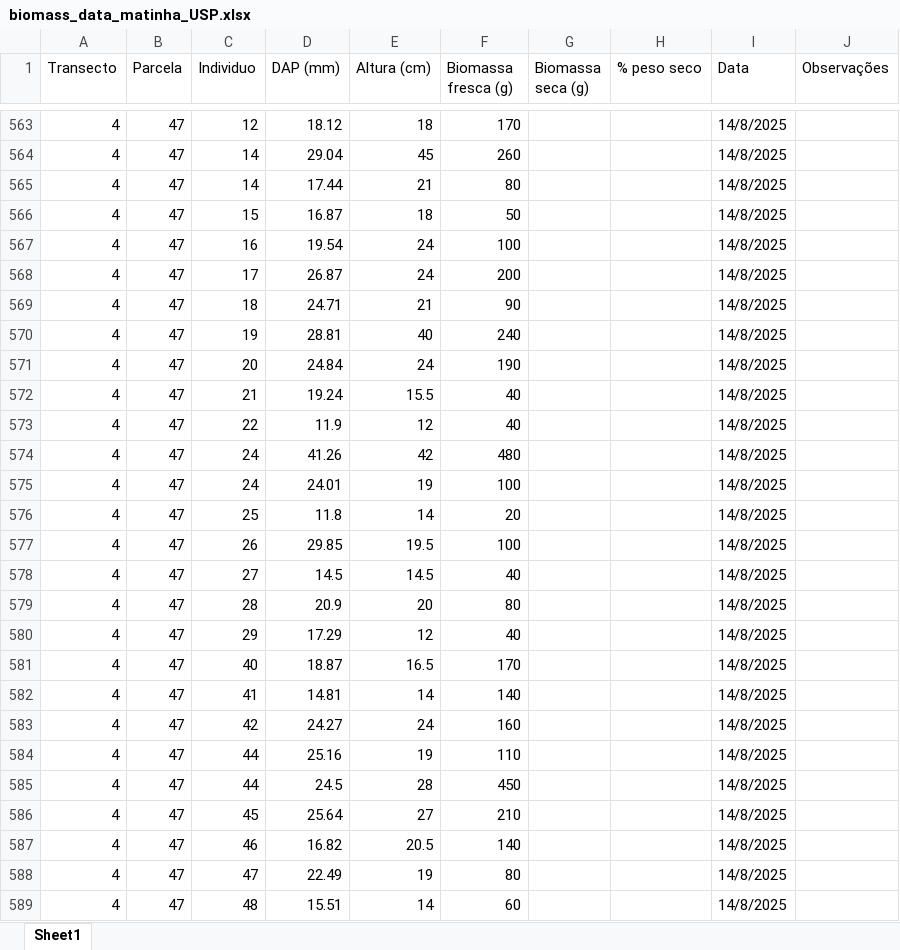
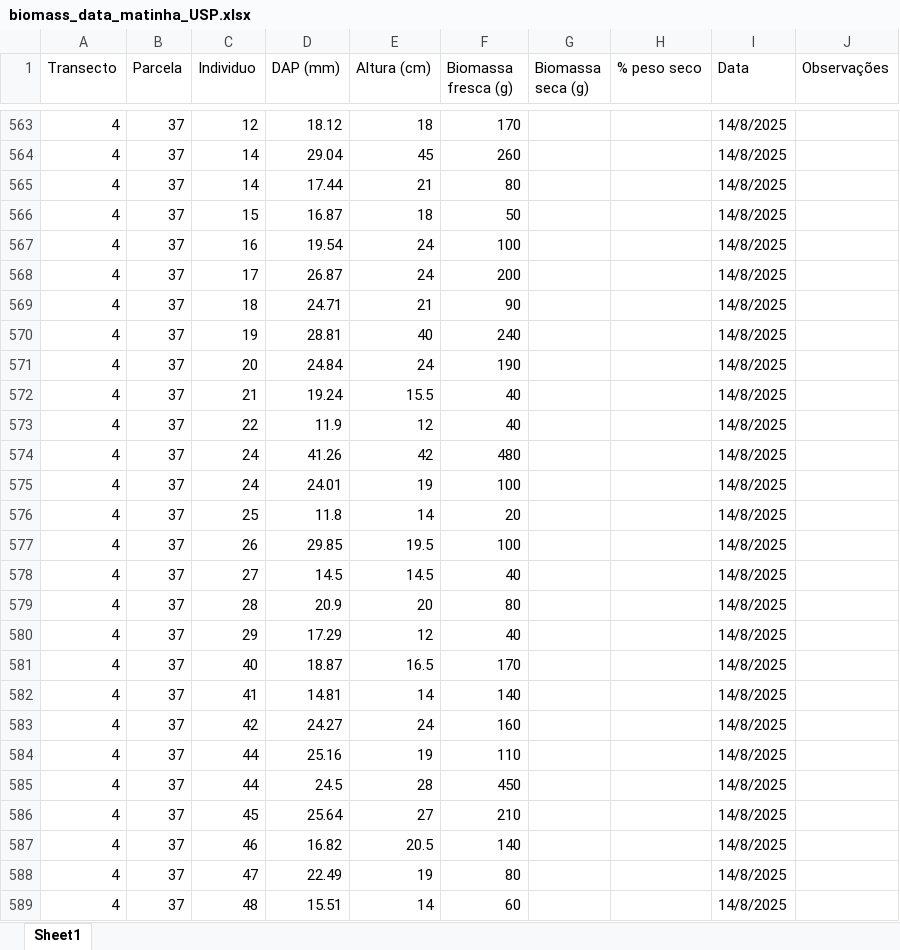
Before and after one commit to PedrMartins/palms_biomass, an Excel workbook: biomass_data_matinha_USP.xlsx, sheet Sheet1, drawn as a sheet; only a part is shown, gaps mark what is left out; values as stored, in another font and other column widths than the file's, no borders; the diff covers the shown part only; the diff names each change by its address in the sheet, - before the commit and + after, or states it on an @@ line.

Commit message:
fix parcel id

```diff
--- a/biomass_data_matinha_USP.xlsx (sheet Sheet1)
+++ b/biomass_data_matinha_USP.xlsx (sheet Sheet1)
-B563:B589 (Parcela): 47
+B563:B589 (Parcela): 37
```
Also changed, not shown: 551 edited cells elsewhere in this sheet.
